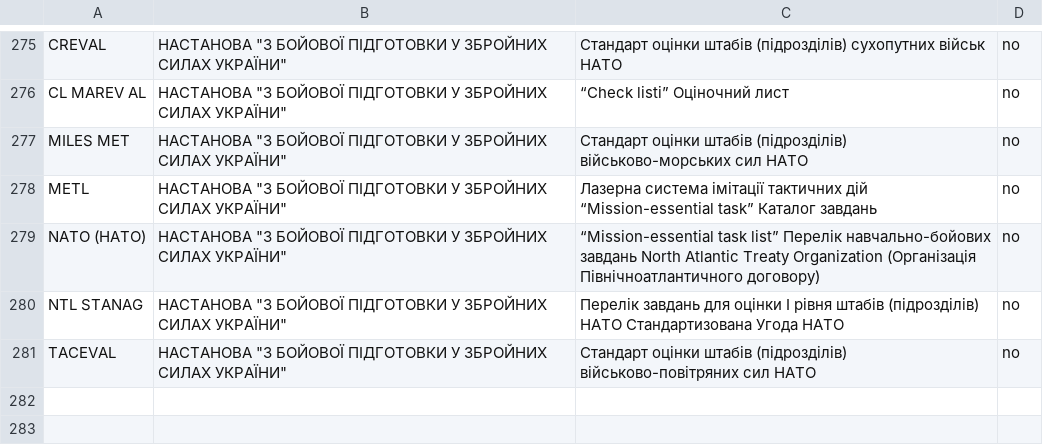
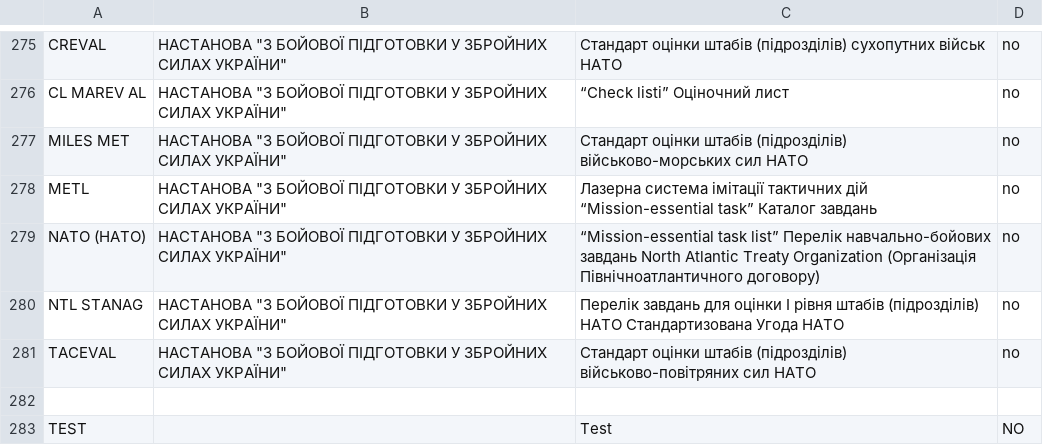
Before and after one commit to AShim3D/Abbr, a CSV file: abbreviations.csv, drawn as a sheet; only a part is shown, gaps mark what is left out; the diff names each change by its address in the sheet, - before the commit and + after, or states it on an @@ line.

```diff
--- a/abbreviations.csv
+++ b/abbreviations.csv
+row 282: (empty)
+row 283: TEST |  | Test | NO
```
Also changed, not shown: 1 other file.
